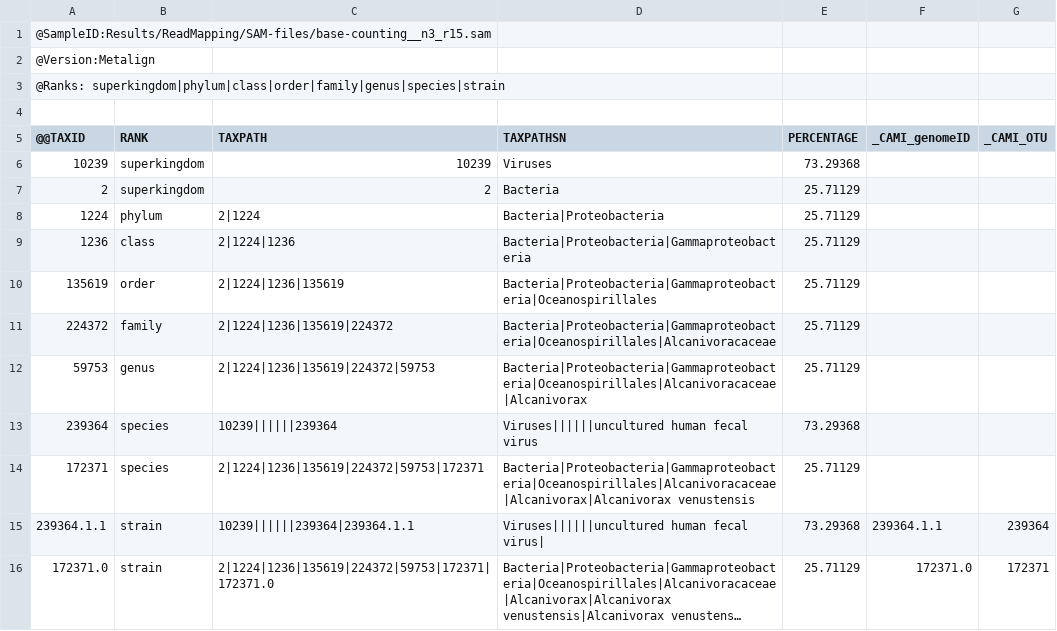
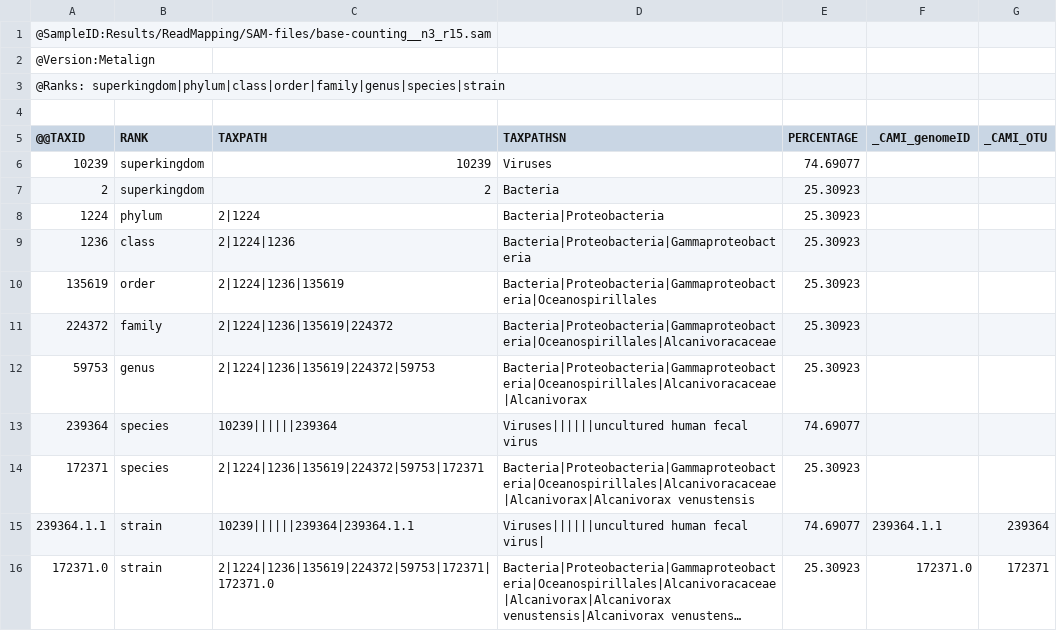
Before and after one commit to arvidgo/MetaFast, a TSV file: ReproducibleEvaluation/Results/TaxonomicProfiling/Profiles/base-counting__n3_r15.tsv, drawn as a sheet; long unchanged cells end in …; the diff names each change by its address in the sheet, - before the commit and + after, or states it on an @@ line.

```diff
--- a/ReproducibleEvaluation/Results/TaxonomicProfiling/Profiles/base-counting__n3_r15.tsv
+++ b/ReproducibleEvaluation/Results/TaxonomicProfiling/Profiles/base-counting__n3_r15.tsv
-E6 (PERCENTAGE): 73.29368
+E6 (PERCENTAGE): 74.69077
-E7:E12 (PERCENTAGE): 25.71129
+E7:E12 (PERCENTAGE): 25.30923
-E13 (PERCENTAGE): 73.29368
+E13 (PERCENTAGE): 74.69077
-E14 (PERCENTAGE): 25.71129
+E14 (PERCENTAGE): 25.30923
-E15 (PERCENTAGE): 73.29368
+E15 (PERCENTAGE): 74.69077
-E16 (PERCENTAGE): 25.71129
+E16 (PERCENTAGE): 25.30923
```
Also changed, not shown: ReproducibleEvaluation/Results/TaxonomicProfiling/Profiles/adjacency-filter__n3_r15.tsv, ReproducibleEvaluation/Results/TaxonomicProfiling/Profiles/magnet__n3_r15.tsv, 13 other files.
